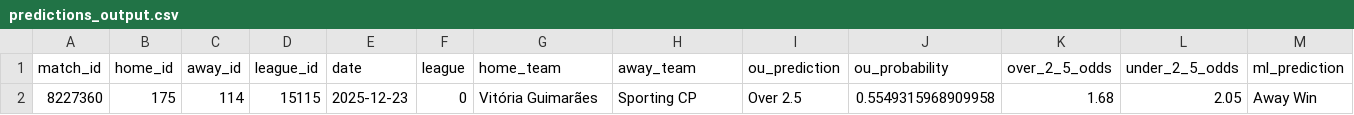
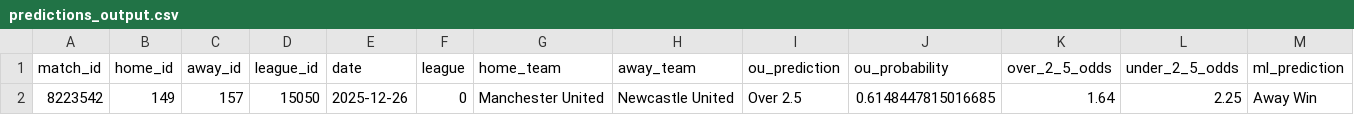
Before and after one commit to iampreetdave/new-football, a CSV file: predictions_output.csv, drawn as a sheet; only a part is shown; removed rows and columns are numbered as before the commit, all else as after; rows hold the shown columns only; the diff names each change by its address in the sheet, - before the commit and + after, or states it on an @@ line.

```diff
--- a/predictions_output.csv
+++ b/predictions_output.csv
-row 2: 8227360 | 175 | 114 | 15115 | 2025-12-23 | 0 | Vitória Guimarães | Sporting CP | Over 2.5 | 0.5549315968909958 | 1.68 | 2.05 | Away Win
+row 2: 8223542 | 149 | 157 | 15050 | 2025-12-26 | 0 | Manchester United | Newcastle United | Over 2.5 | 0.6148447815016685 | 1.64 | 2.25 | Away Win
```
